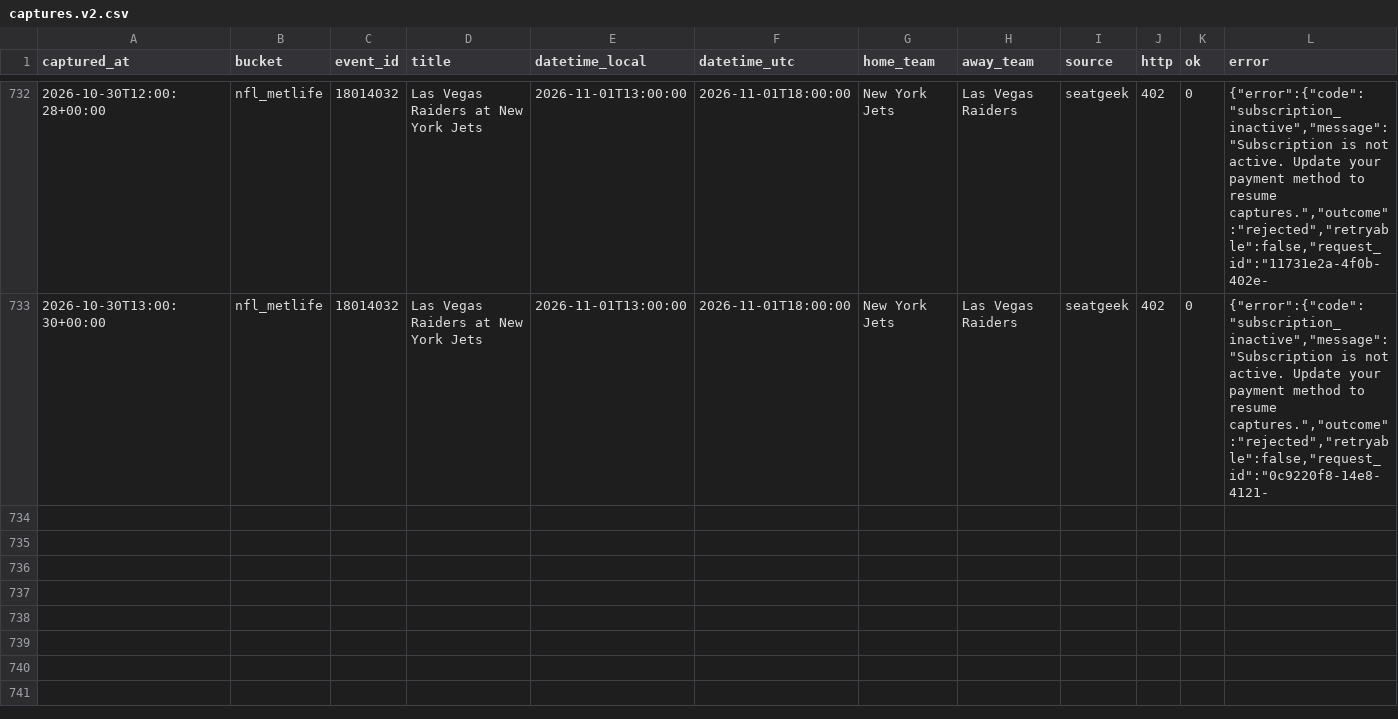
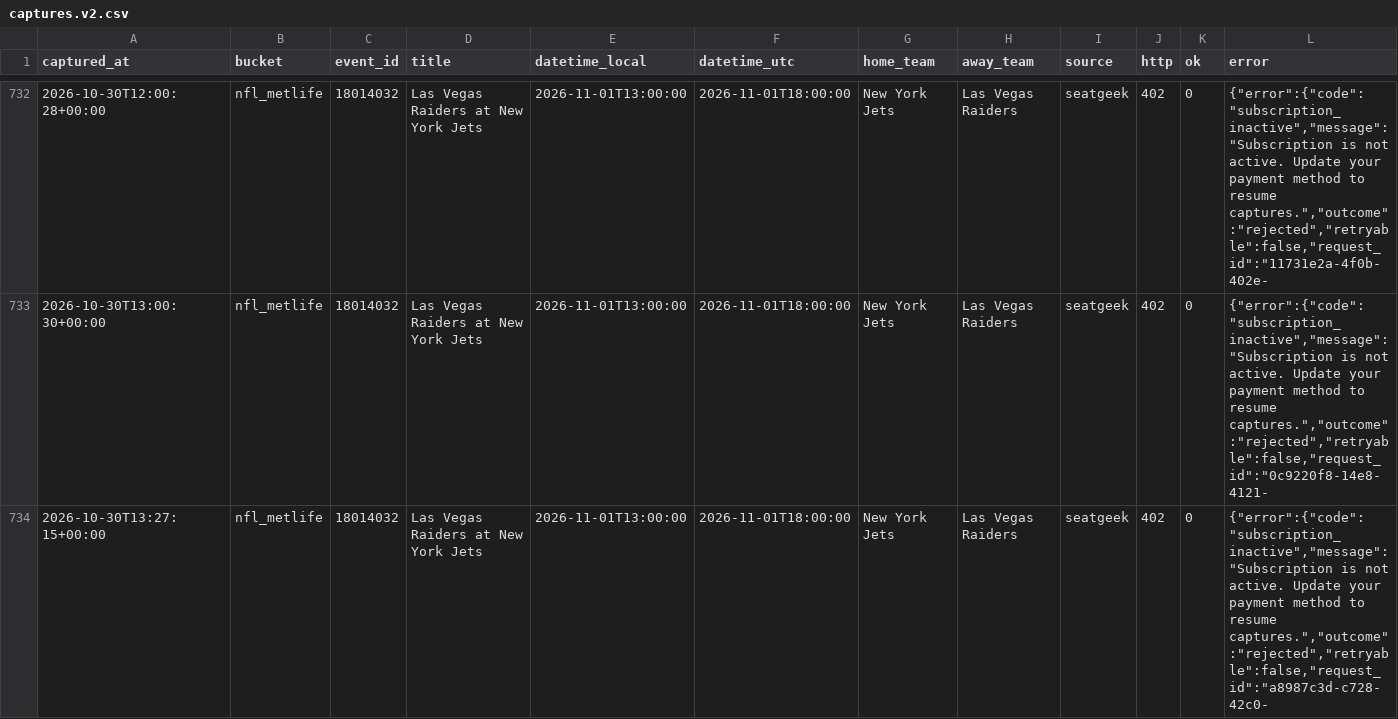
Before and after one commit to schwartzmichael36-create/pricing-october, a CSV file: data/captures.v2.csv, drawn as a sheet; only a part is shown, gaps mark what is left out; rows hold the shown columns only; the diff names each change by its address in the sheet, - before the commit and + after, or states it on an @@ line.

```diff
--- a/data/captures.v2.csv
+++ b/data/captures.v2.csv
+row 734: 2026-10-30T13:27:15+00:00 | nfl_metlife | 18014032 | Las Vegas Raiders at New York Jets | 2026-11-01T13:00:00 | 2026-11-01T18:00:00 | New York Jets | Las Vegas Raiders | seatgeek | 402 | 0 | {"error":{"code":"subscription_inactive","message":"Subscription is not active. Update your payment method to resume captures.","outcome":"rejected","retryable":false,"request_id":"a8987c3d-c728-42c0-
```
Also changed, not shown: 2 other files.
